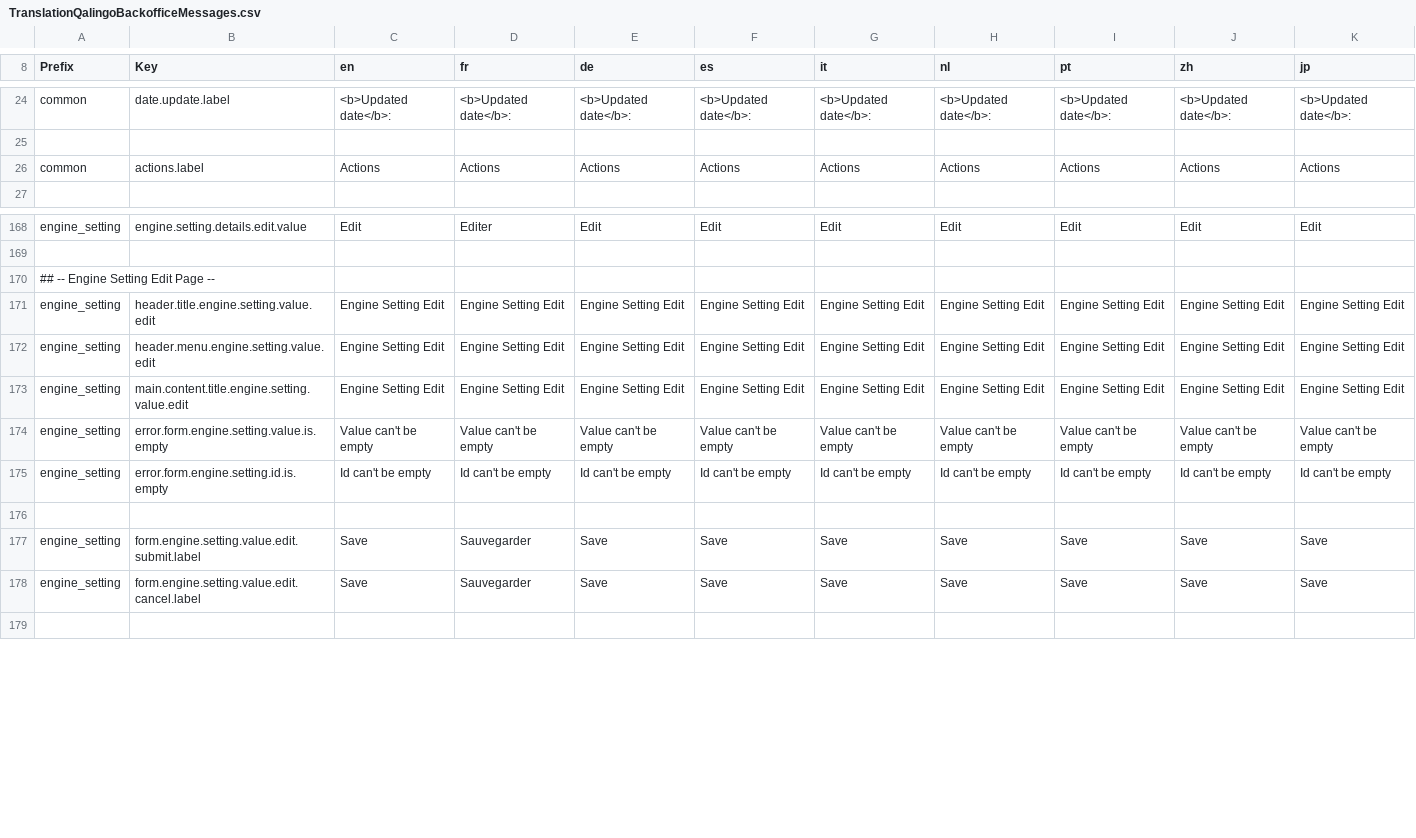
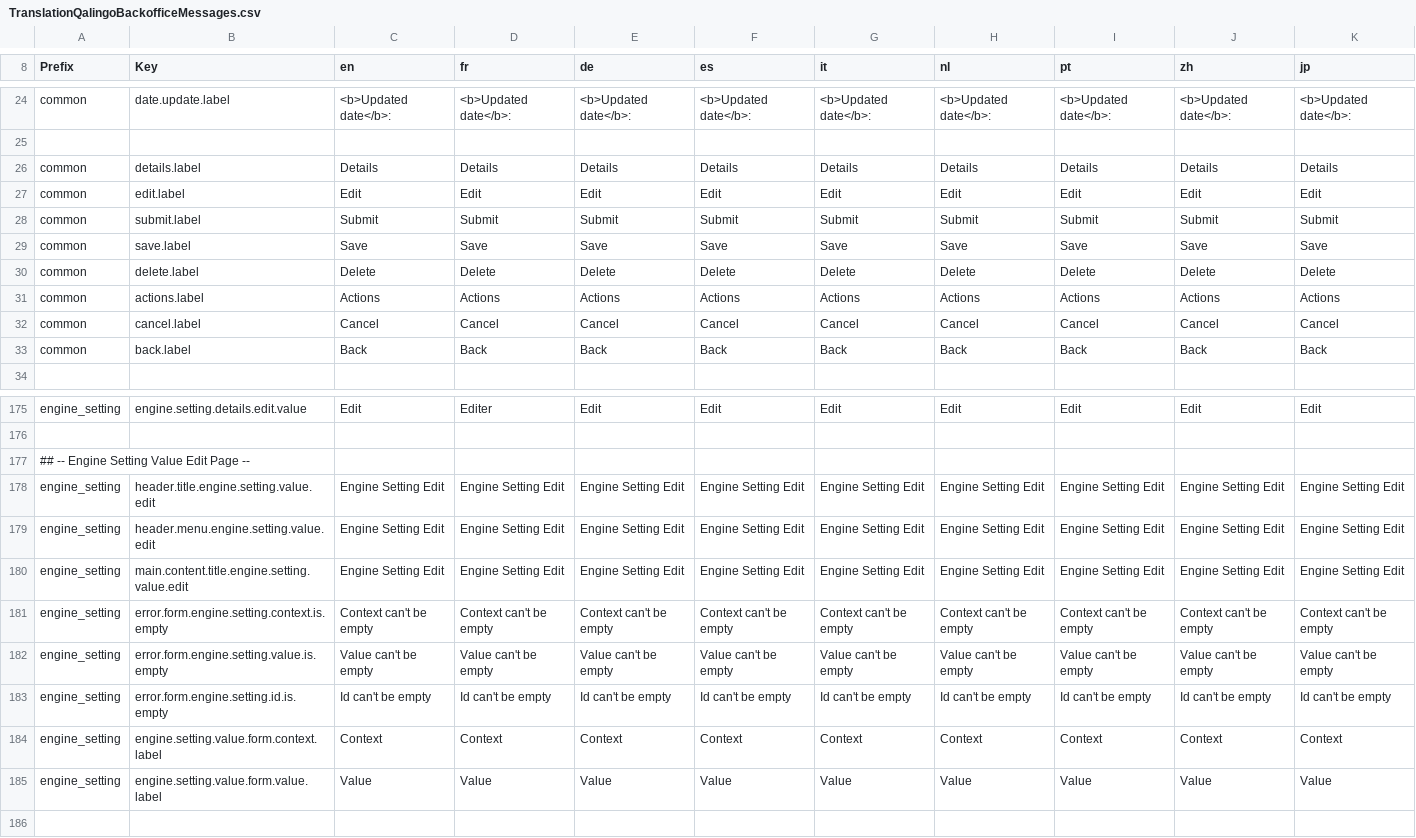
Before and after one commit to qalingo/qalingo-i18n, a CSV file: qalingo-i18n/src/main/resources/input/TranslationQalingoBackofficeMessages.csv, drawn as a sheet; only a part is shown, gaps mark what is left out.

Commit message:
more translation

```diff
--- a/qalingo-i18n/src/main/resources/input/TranslationQalingoBackofficeMessages.csv
+++ b/qalingo-i18n/src/main/resources/input/TranslationQalingoBackofficeMessages.csv
@@ -25,3 +25,10 @@
 ,,,,,,,,,,
+"common","details.label","Details","Details","Details","Details","Details","Details","Details","Details","Details"
+"common","edit.label","Edit","Edit","Edit","Edit","Edit","Edit","Edit","Edit","Edit"
+"common","submit.label","Submit","Submit","Submit","Submit","Submit","Submit","Submit","Submit","Submit"
+"common","save.label","Save","Save","Save","Save","Save","Save","Save","Save","Save"
+"common","delete.label","Delete","Delete","Delete","Delete","Delete","Delete","Delete","Delete","Delete"
 "common","actions.label","Actions","Actions","Actions","Actions","Actions","Actions","Actions","Actions","Actions"
+"common","cancel.label","Cancel","Cancel","Cancel","Cancel","Cancel","Cancel","Cancel","Cancel","Cancel"
+"common","back.label","Back","Back","Back","Back","Back","Back","Back","Back","Back"
 ,,,,,,,,,,
@@ -169,3 +176,3 @@
 ,,,,,,,,,,
-"## -- Engine Setting Edit Page --",,,,,,,,,,
+"## -- Engine Setting Value Edit Page --",,,,,,,,,,
 "engine_setting","header.title.engine.setting.value.edit","Engine Setting Edit","Engine Setting Edit","Engine Setting Edit","Engine Setting Edit","Engine Setting Edit","Engine Setting Edit","Engine Setting Edit","Engine Setting Edit","Engine Setting Edit"
@@ -173,7 +180,7 @@
 "engine_setting","main.content.title.engine.setting.value.edit","Engine Setting Edit","Engine Setting Edit","Engine Setting Edit","Engine Setting Edit","Engine Setting Edit","Engine Setting Edit","Engine Setting Edit","Engine Setting Edit","Engine Setting Edit"
+"engine_setting","error.form.engine.setting.context.is.empty","Context can't be empty","Context can't be empty","Context can't be empty","Context can't be empty","Context can't be empty","Context can't be empty","Context can't be empty","Context can't be empty","Context can't be empty"
 "engine_setting","error.form.engine.setting.value.is.empty","Value can't be empty","Value can't be empty","Value can't be empty","Value can't be empty","Value can't be empty","Value can't be empty","Value can't be empty","Value can't be empty","Value can't be empty"
 "engine_setting","error.form.engine.setting.id.is.empty","Id can't be empty","Id can't be empty","Id can't be empty","Id can't be empty","Id can't be empty","Id can't be empty","Id can't be empty","Id can't be empty","Id can't be empty"
-,,,,,,,,,,
-"engine_setting","form.engine.setting.value.edit.submit.label","Save","Sauvegarder","Save","Save","Save","Save","Save","Save","Save"
-"engine_setting","form.engine.setting.value.edit.cancel.label","Save","Sauvegarder","Save","Save","Save","Save","Save","Save","Save"
+"engine_setting","engine.setting.value.form.context.label","Context","Context","Context","Context","Context","Context","Context","Context","Context"
+"engine_setting","engine.setting.value.form.value.label","Value","Value","Value","Value","Value","Value","Value","Value","Value"
 ,,,,,,,,,,
```
